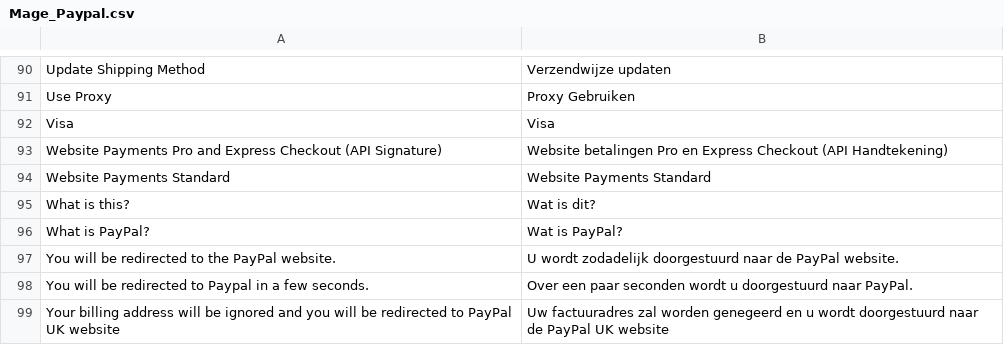
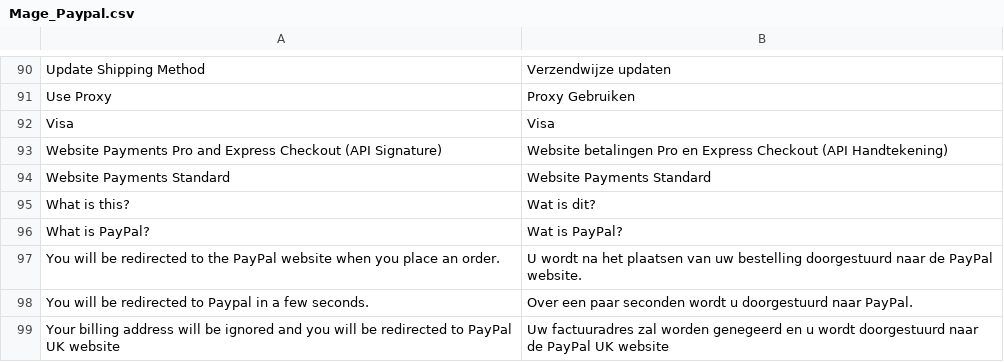
Before and after one commit to sunsnow/thebis_20120419, a CSV file: app/locale/nl_NL/Mage_Paypal.csv, drawn as a sheet; only a part is shown, gaps mark what is left out; removed rows and columns are numbered as before the commit, all else as after; the diff names each change by its address in the sheet, - before the commit and + after, or states it on an @@ line.

Commit message:
paypal tekst2

```diff
--- a/app/locale/nl_NL/Mage_Paypal.csv
+++ b/app/locale/nl_NL/Mage_Paypal.csv
-row 97: You will be redirected to the PayPal website. | U wordt zodadelijk doorgestuurd naar de PayPal website.
+row 97: You will be redirected to the PayPal website when you place an order. | U wordt na het plaatsen van uw bestelling doorgestuurd naar de PayPal website.
```
